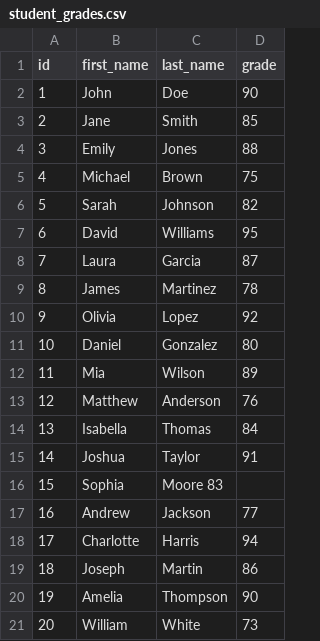
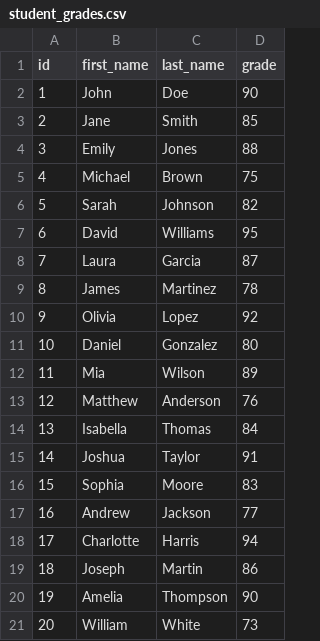
Before and after one commit to emileewest/week4, a CSV file: student_grades.csv, drawn as a sheet; the diff names each change by its address in the sheet, - before the commit and + after, or states it on an @@ line.

Commit message:
Update student_grades.csv

```diff
--- a/student_grades.csv
+++ b/student_grades.csv
-C16 (last_name): Moore 83
+C16 (last_name): Moore
-D16 (grade): (empty)
+D16 (grade): 83
```
